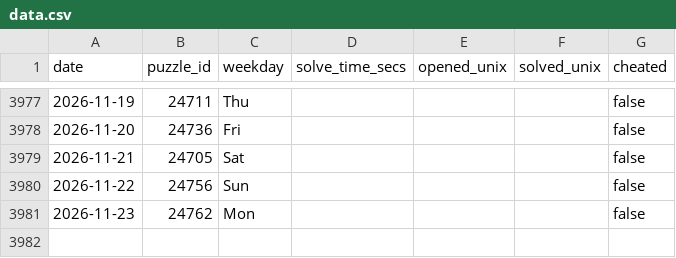
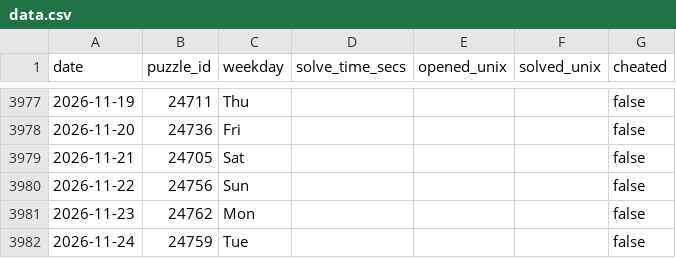
Before and after one commit to samleitermann/NYTMiniScraper, a CSV file: data.csv, drawn as a sheet; only a part is shown, gaps mark what is left out; the diff names each change by its address in the sheet, - before the commit and + after, or states it on an @@ line.

```diff
--- a/data.csv
+++ b/data.csv
+row 3982: 2026-11-24 | 24759 | Tue |  |  |  | false
```
Also changed, not shown: 2 other files.
